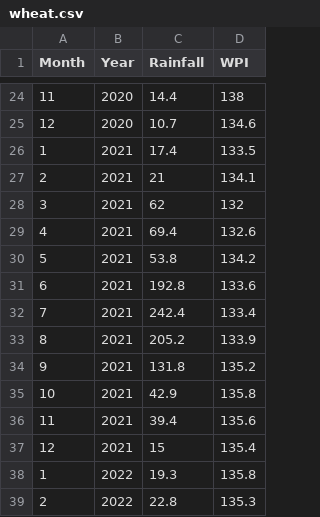
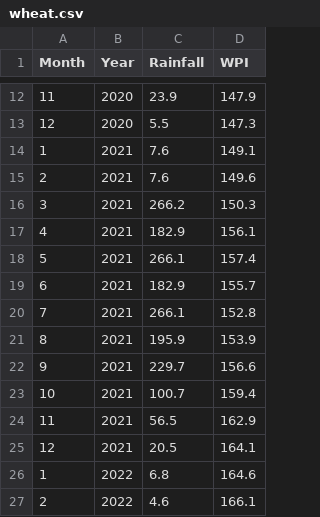
Before and after one commit to Harshabellala26/decisiontree, a CSV file: static/wheat.csv, drawn as a sheet; only a part is shown, gaps mark what is left out; the diff covers the shown part only.

```diff
--- a/static/wheat.csv
+++ b/static/wheat.csv
@@ -24,16 +12,16 @@ Month,Year,Rainfall ,WPI
-11,2020,14.4,138
-12,2020,10.7,134.6
-1,2021,17.4,133.5
-2,2021,21,134.1
-3,2021,62,132
-4,2021,69.4,132.6
-5,2021,53.8,134.2
-6,2021,192.8,133.6
-7,2021,242.4,133.4
-8,2021,205.2,133.9
-9,2021,131.8,135.2
-10,2021,42.9,135.8
-11,2021,39.4,135.6
-12,2021,15,135.4
-1,2022,19.3,135.8
-2,2022,22.8,135.3
+11,2020,23.9,147.9
+12,2020,5.5,147.3
+1,2021,7.6,149.1
+2,2021,7.6,149.6
+3,2021,266.2,150.3
+4,2021,182.9,156.1
+5,2021,266.1,157.4
+6,2021,182.9,155.7
+7,2021,266.1,152.8
+8,2021,195.9,153.9
+9,2021,229.7,156.6
+10,2021,100.7,159.4
+11,2021,56.5,162.9
+12,2021,20.5,164.1
+1,2022,6.8,164.6
+2,2022,4.6,166.1
```
Also changed, not shown: 12 removed rows and 88 edited cells elsewhere in this file.
